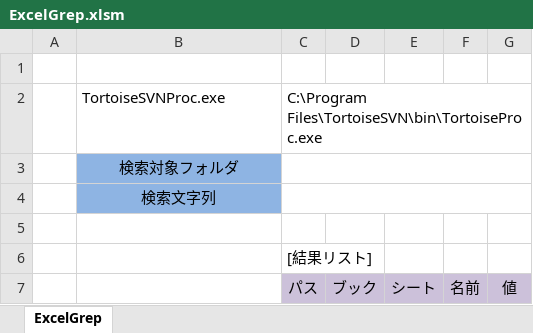
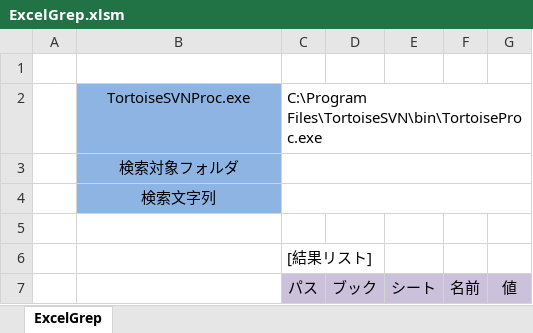
Before and after one commit to irukasano/ExcelGrep, an Excel workbook: ExcelGrep.xlsm, sheet ExcelGrep, drawn as a sheet; values as stored, in another font and other column widths than the file's, no borders; charts and pictures not drawn; the diff names each change by its address in the sheet, - before the commit and + after, or states it on an @@ line.

```diff
--- a/ExcelGrep.xlsm (sheet ExcelGrep)
+++ b/ExcelGrep.xlsm (sheet ExcelGrep)
@@ B2 fill: none → #8EB4E3, alignment: left → center @@
+C2:G2 merged
```
Also changed, not shown: charts or pictures, 5 other files.
